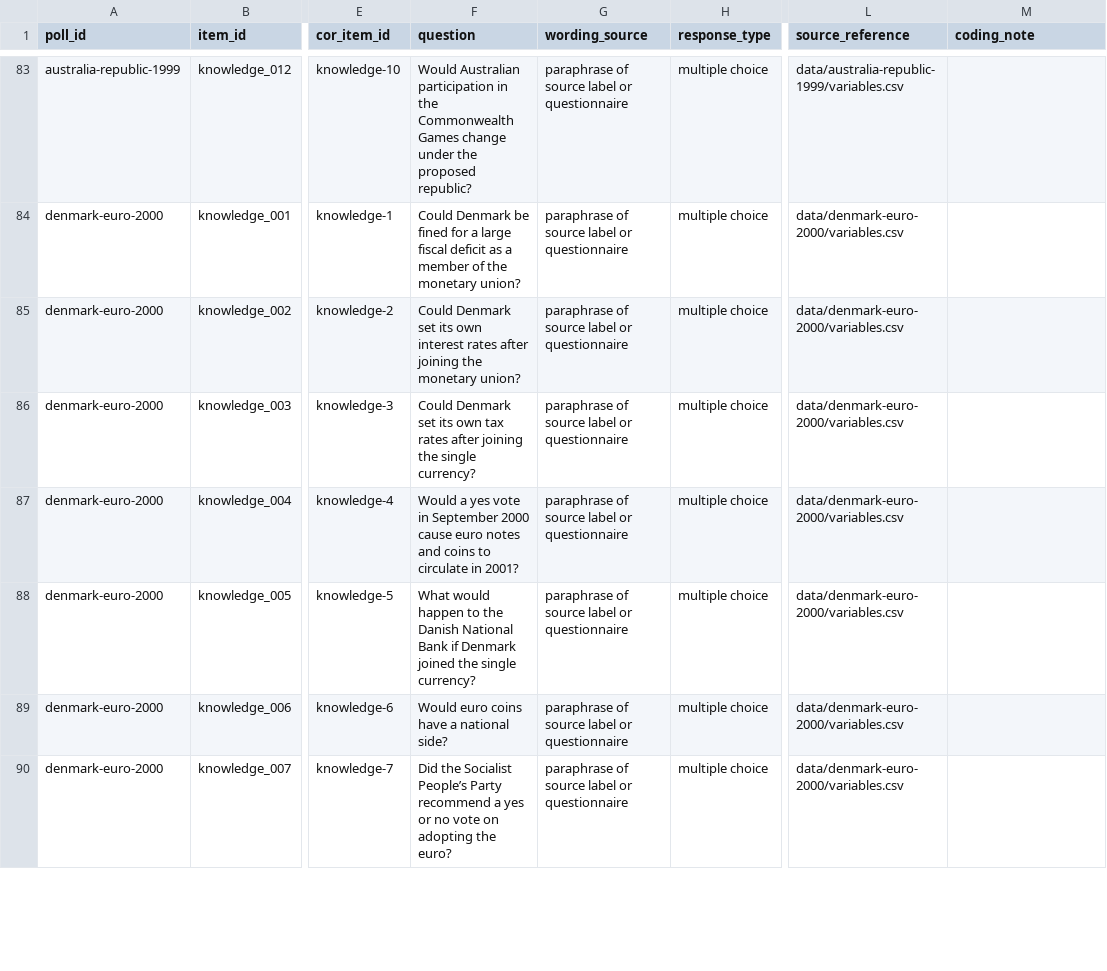
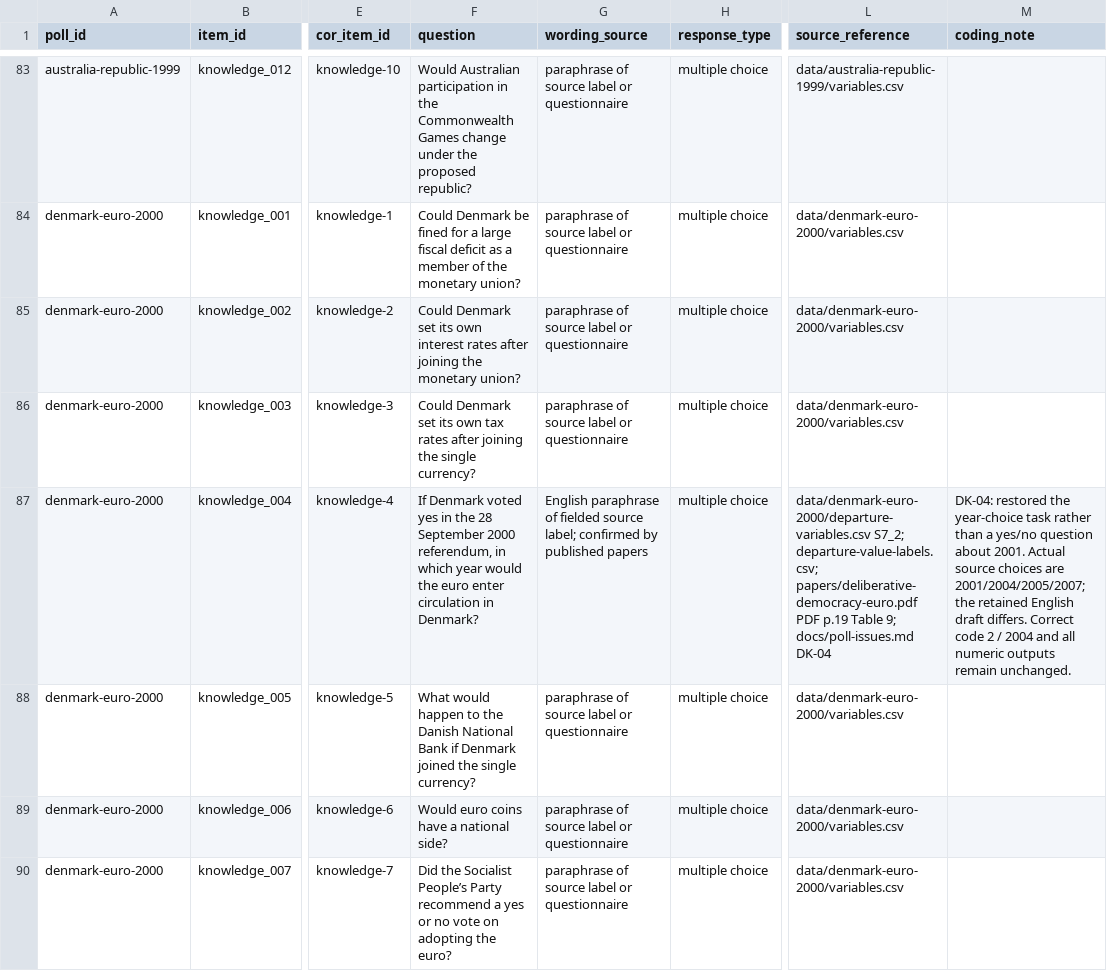
Before and after one commit to soodoku/dp-data, a CSV file: metadata/items.csv, drawn as a sheet; only a part is shown, gaps mark what is left out; the diff covers the shown part only; the diff names each change by its address in the sheet, - before the commit and + after, or states it on an @@ line.

```diff
--- a/metadata/items.csv
+++ b/metadata/items.csv
-F87 (question): Would a yes vote in September 2000 cause euro notes and coins to circulate in 2001?
+F87 (question): If Denmark voted yes in the 28 September 2000 referendum, in which year would the euro enter circulation in Denmark?
-G87 (wording_source): paraphrase of source label or questionnaire
+G87 (wording_source): English paraphrase of fielded source label; confirmed by published papers
-L87 (source_reference): data/denmark-euro-2000/variables.csv
+L87 (source_reference): data/denmark-euro-2000/departure-variables.csv S7_2; departure-value-labels.csv; papers/deliberative-democracy-euro.pdf PDF p.19 Table 9; docs/poll-issues.md DK-04
-M87 (coding_note): (empty)
+M87 (coding_note): DK-04: restored the year-choice task rather than a yes/no question about 2001. Actual source choices are 2001/2004/2005/2007; the retained English draft differs. Correct code 2 / 2004 and all numeric outputs remain unchanged.
```
Also changed, not shown: 4 edited cells elsewhere in this file, metadata/source_findings.csv, output/analysis/manifest.csv, 2 other files.
